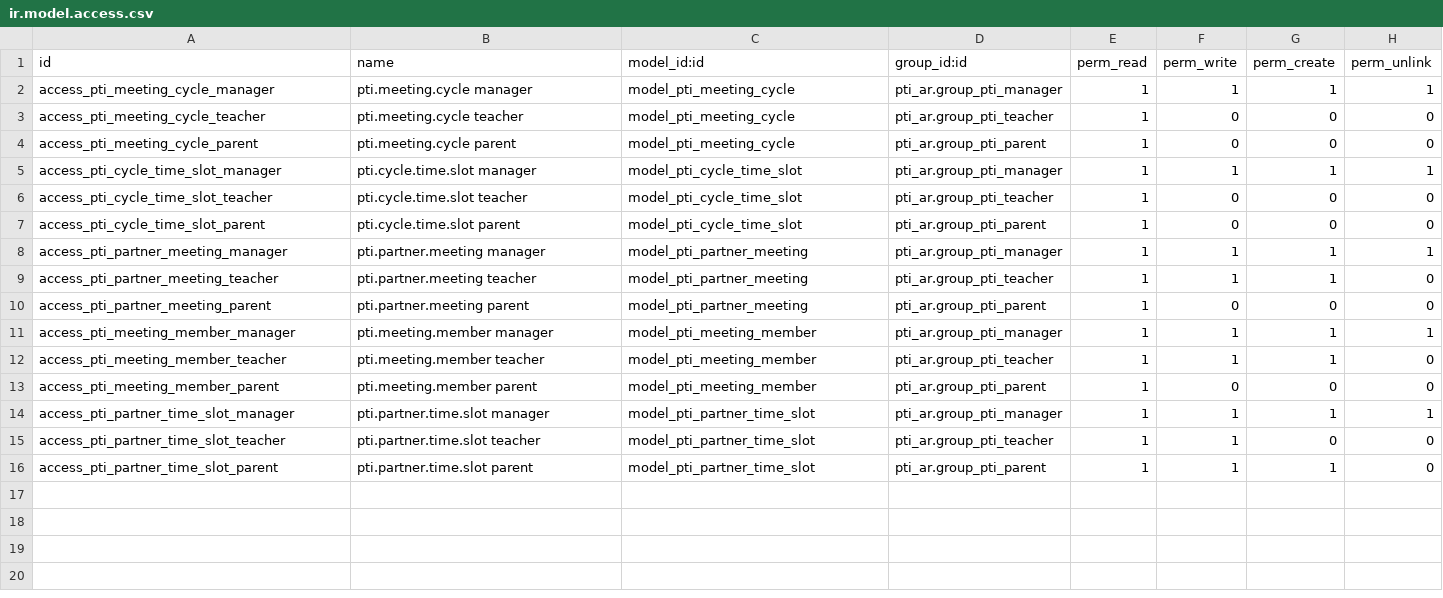
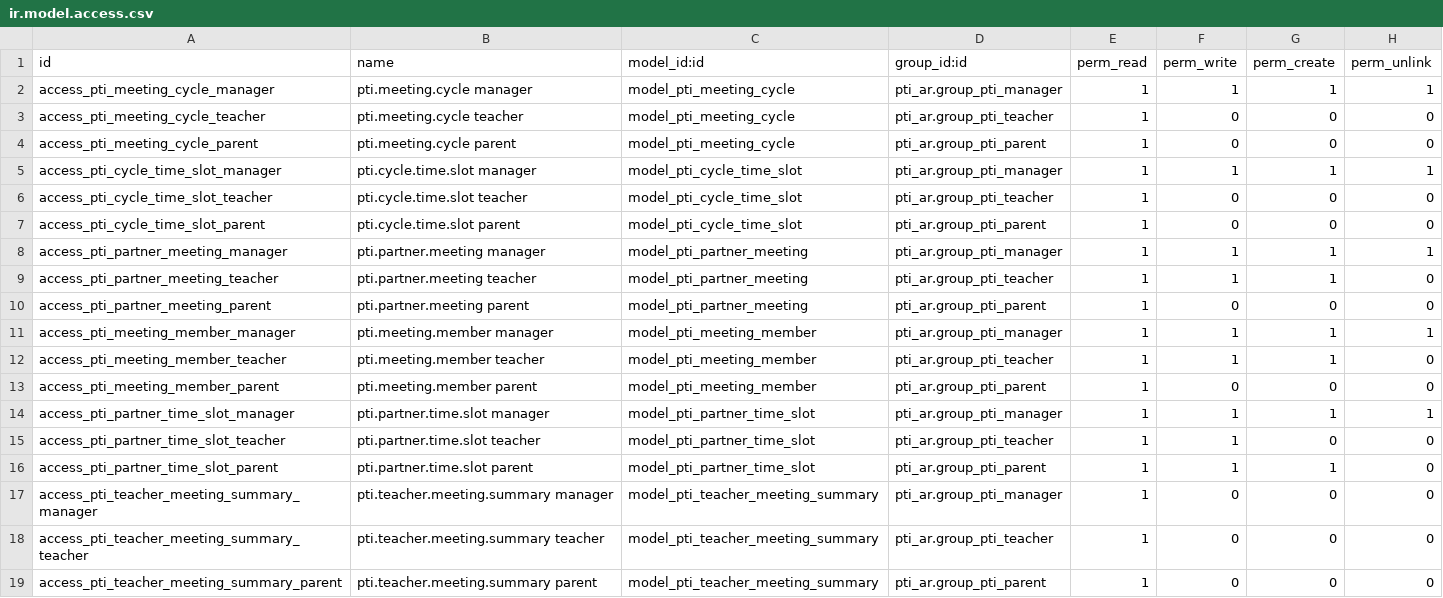
Before and after one commit to agrogers/pti_ar, a CSV file: security/ir.model.access.csv, drawn as a sheet; the diff names each change by its address in the sheet, - before the commit and + after, or states it on an @@ line.

Commit message:
Added teacher meeting list

```diff
--- a/security/ir.model.access.csv
+++ b/security/ir.model.access.csv
+row 17: access_pti_teacher_meeting_summary_manager | pti.teacher.meeting.summary manager | model_pti_teacher_meeting_summary | pti_ar.group_pti_manager | 1 | 0 | 0 | 0
+row 18: access_pti_teacher_meeting_summary_teacher | pti.teacher.meeting.summary teacher | model_pti_teacher_meeting_summary | pti_ar.group_pti_teacher | 1 | 0 | 0 | 0
+row 19: access_pti_teacher_meeting_summary_parent | pti.teacher.meeting.summary parent | model_pti_teacher_meeting_summary | pti_ar.group_pti_parent | 1 | 0 | 0 | 0
```
Also changed, not shown: 5 other files.
